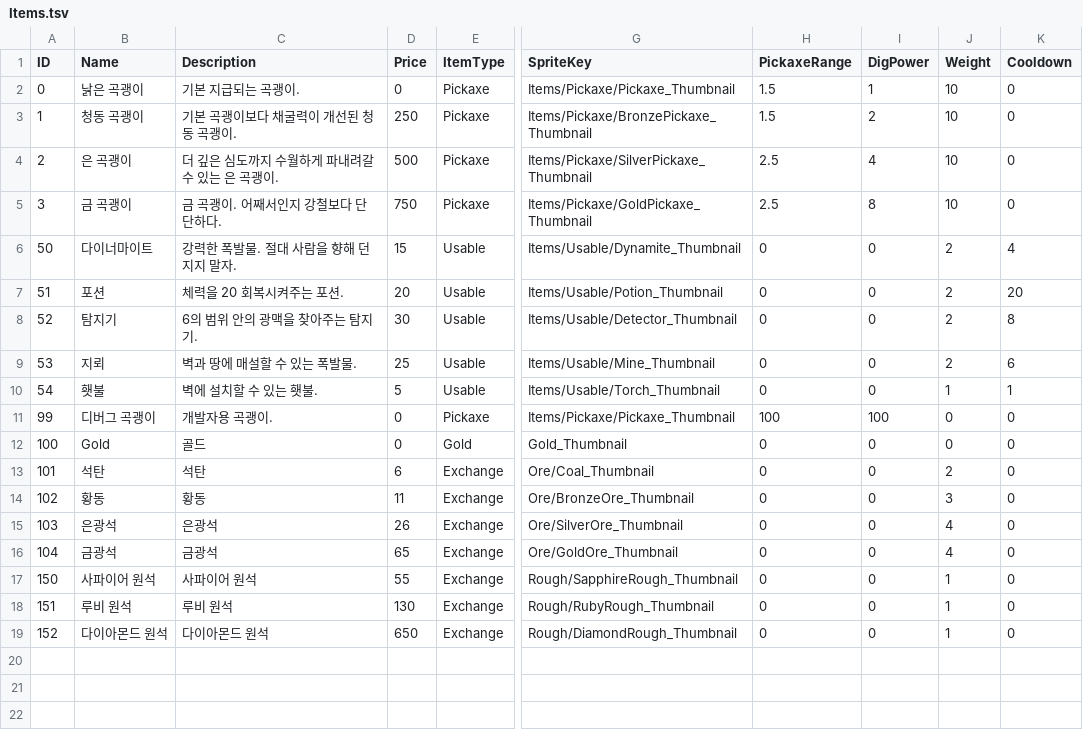
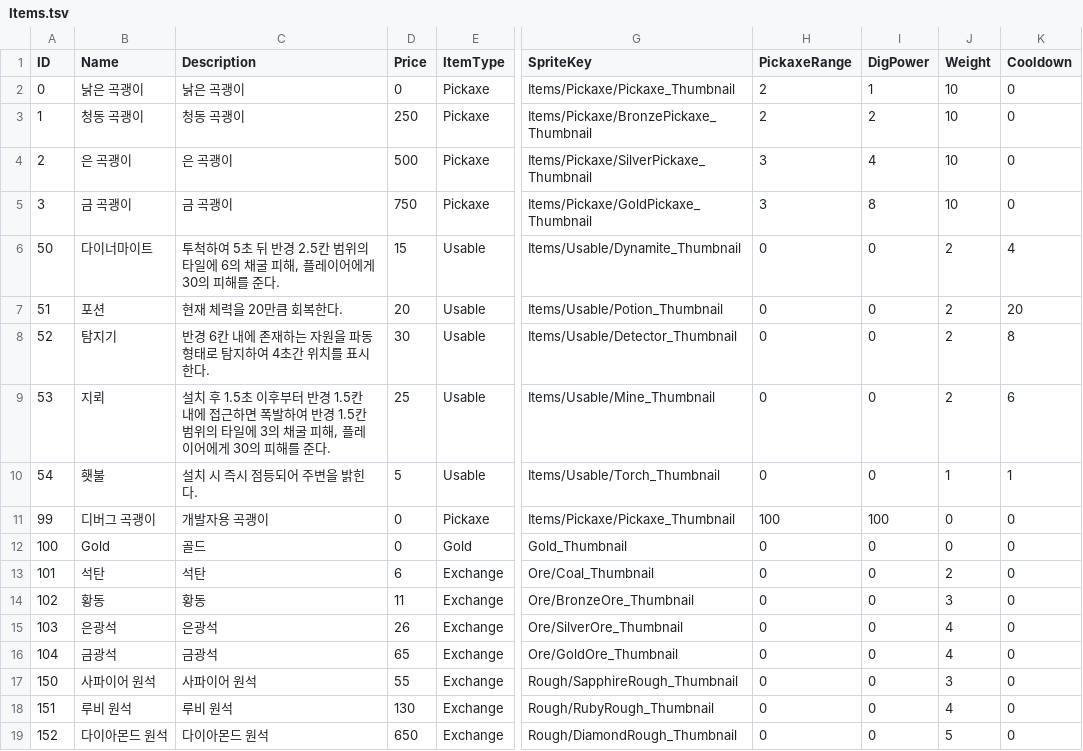
Before and after one commit to KooHoo-Dev/3rd-TeamProject-KH, a TSV file: Assets/StreamingAssets/Table/Item/Items.tsv, drawn as a sheet; only a part is shown, gaps mark what is left out; the diff names each change by its address in the sheet, - before the commit and + after, or states it on an @@ line.

```diff
--- a/Assets/StreamingAssets/Table/Item/Items.tsv
+++ b/Assets/StreamingAssets/Table/Item/Items.tsv
-C2 (Description): 기본 지급되는 곡괭이.
+C2 (Description): 낡은 곡괭이
-H2:H3 (PickaxeRange): 1.5
+H2:H3 (PickaxeRange): 2
-C3 (Description): 기본 곡괭이보다 채굴력이 개선된 청동 곡괭이.
+C3 (Description): 청동 곡괭이
-C4 (Description): 더 깊은 심도까지 수월하게 파내려갈 수 있는 은 곡괭이.
+C4 (Description): 은 곡괭이
-H4:H5 (PickaxeRange): 2.5
+H4:H5 (PickaxeRange): 3
-C5 (Description): 금 곡괭이. 어째서인지 강철보다 단단하다.
+C5 (Description): 금 곡괭이
-C6 (Description): 강력한 폭발물. 절대 사람을 향해 던지지 말자.
+C6 (Description): 투척하여 5초 뒤 반경 2.5칸 범위의 타일에 6의 채굴 피해, 플레이어에게 30의 피해를 준다.
-C7 (Description): 체력을 20 회복시켜주는 포션.
+C7 (Description): 현재 체력을 20만큼 회복한다.
-C8 (Description): 6의 범위 안의 광맥을 찾아주는 탐지기.
+C8 (Description): 반경 6칸 내에 존재하는 자원을 파동 형태로 탐지하여 4초간 위치를 표시한다.
-C9 (Description): 벽과 땅에 매설할 수 있는 폭발물.
+C9 (Description): 설치 후 1.5초 이후부터 반경 1.5칸 내에 접근하면 폭발하여 반경 1.5칸 범위의 타일에 3의 채굴 피해, 플레이어에게 30의 피해를 준다.
-C10 (Description): 벽에 설치할 수 있는 횃불.
+C10 (Description): 설치 시 즉시 점등되어 주변을 밝힌다.
-C11 (Description): 개발자용 곡괭이.
+C11 (Description): 개발자용 곡괭이
-J17 (Weight): 1
+J17 (Weight): 3
-J18 (Weight): 1
+J18 (Weight): 4
-J19 (Weight): 1
+J19 (Weight): 5
```
Also changed, not shown: 18 other files.
